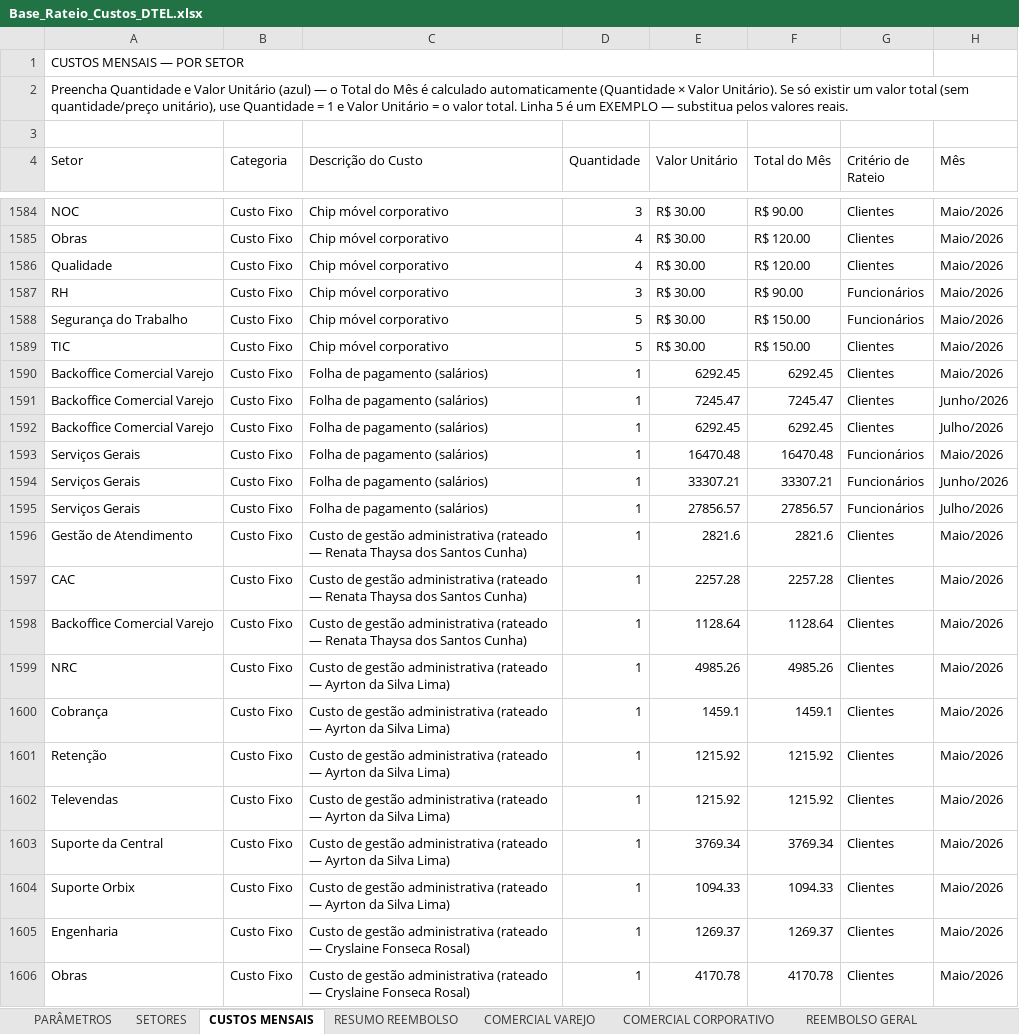
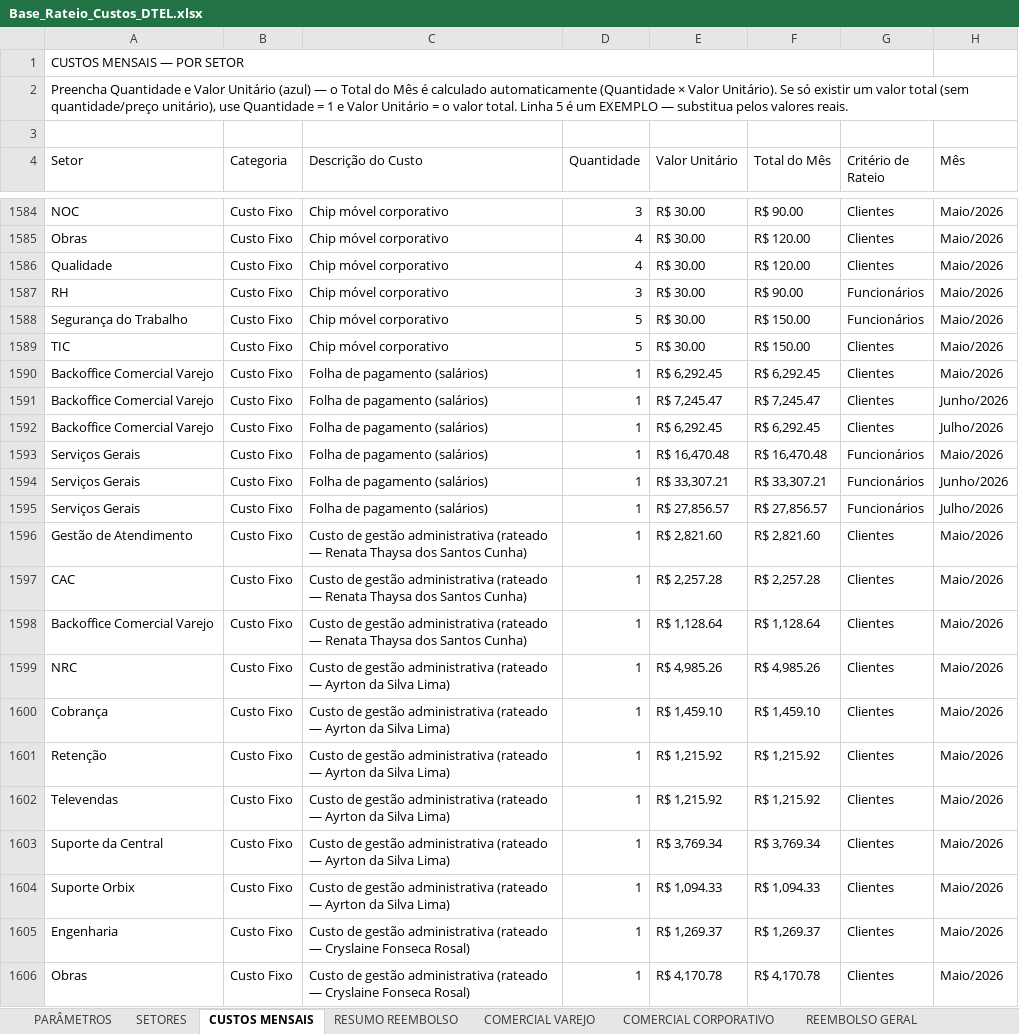
Before and after one commit to Deboradtelelecom/Base-dos-setores, an Excel workbook: dados-mensais/Base_Rateio_Custos_DTEL.xlsx, sheet CUSTOS MENSAIS, drawn as a sheet; only a part is shown, gaps mark what is left out; values as stored, in another font and other column widths than the file's, no cell formats; charts and pictures and table styles not drawn; the diff covers the shown part only; the diff names each change by its address in the sheet, - before the commit and + after, or states it on an @@ line.

```diff
--- a/dados-mensais/Base_Rateio_Custos_DTEL.xlsx (sheet CUSTOS MENSAIS)
+++ b/dados-mensais/Base_Rateio_Custos_DTEL.xlsx (sheet CUSTOS MENSAIS)
-E1590 (Valor Unitário): 6292.45
+E1590 (Valor Unitário): R$ 6,292.45
-F1590 (Total do Mês): 6292.45
+F1590 (Total do Mês): R$ 6,292.45
-E1591 (Valor Unitário): 7245.47
+E1591 (Valor Unitário): R$ 7,245.47
-F1591 (Total do Mês): 7245.47
+F1591 (Total do Mês): R$ 7,245.47
-E1592 (Valor Unitário): 6292.45
+E1592 (Valor Unitário): R$ 6,292.45
-F1592 (Total do Mês): 6292.45
+F1592 (Total do Mês): R$ 6,292.45
-E1593 (Valor Unitário): 16470.48
+E1593 (Valor Unitário): R$ 16,470.48
-F1593 (Total do Mês): 16470.48
+F1593 (Total do Mês): R$ 16,470.48
-E1594 (Valor Unitário): 33307.21
+E1594 (Valor Unitário): R$ 33,307.21
-F1594 (Total do Mês): 33307.21
+F1594 (Total do Mês): R$ 33,307.21
-E1595 (Valor Unitário): 27856.57
+E1595 (Valor Unitário): R$ 27,856.57
-F1595 (Total do Mês): 27856.57
+F1595 (Total do Mês): R$ 27,856.57
-E1596 (Valor Unitário): 2821.6
+E1596 (Valor Unitário): R$ 2,821.60
-F1596 (Total do Mês): 2821.6
+F1596 (Total do Mês): R$ 2,821.60
-E1597 (Valor Unitário): 2257.28
+E1597 (Valor Unitário): R$ 2,257.28
-F1597 (Total do Mês): 2257.28
+F1597 (Total do Mês): R$ 2,257.28
-E1598 (Valor Unitário): 1128.64
+E1598 (Valor Unitário): R$ 1,128.64
-F1598 (Total do Mês): 1128.64
+F1598 (Total do Mês): R$ 1,128.64
-E1599 (Valor Unitário): 4985.26
+E1599 (Valor Unitário): R$ 4,985.26
-F1599 (Total do Mês): 4985.26
+F1599 (Total do Mês): R$ 4,985.26
-E1600 (Valor Unitário): 1459.1
+E1600 (Valor Unitário): R$ 1,459.10
-F1600 (Total do Mês): 1459.1
+F1600 (Total do Mês): R$ 1,459.10
-E1601:E1602 (Valor Unitário): 1215.92
+E1601:E1602 (Valor Unitário): R$ 1,215.92
-F1601:F1602 (Total do Mês): 1215.92
+F1601:F1602 (Total do Mês): R$ 1,215.92
-E1603 (Valor Unitário): 3769.34
+E1603 (Valor Unitário): R$ 3,769.34
-F1603 (Total do Mês): 3769.34
+F1603 (Total do Mês): R$ 3,769.34
-E1604 (Valor Unitário): 1094.33
+E1604 (Valor Unitário): R$ 1,094.33
-F1604 (Total do Mês): 1094.33
+F1604 (Total do Mês): R$ 1,094.33
-E1605 (Valor Unitário): 1269.37
+E1605 (Valor Unitário): R$ 1,269.37
-F1605 (Total do Mês): 1269.37
+F1605 (Total do Mês): R$ 1,269.37
-E1606 (Valor Unitário): 4170.78
+E1606 (Valor Unitário): R$ 4,170.78
-F1606 (Total do Mês): 4170.78
+F1606 (Total do Mês): R$ 4,170.78
```
Also changed, not shown: 224 edited cells elsewhere in this sheet, cell formats, 1 other file.
